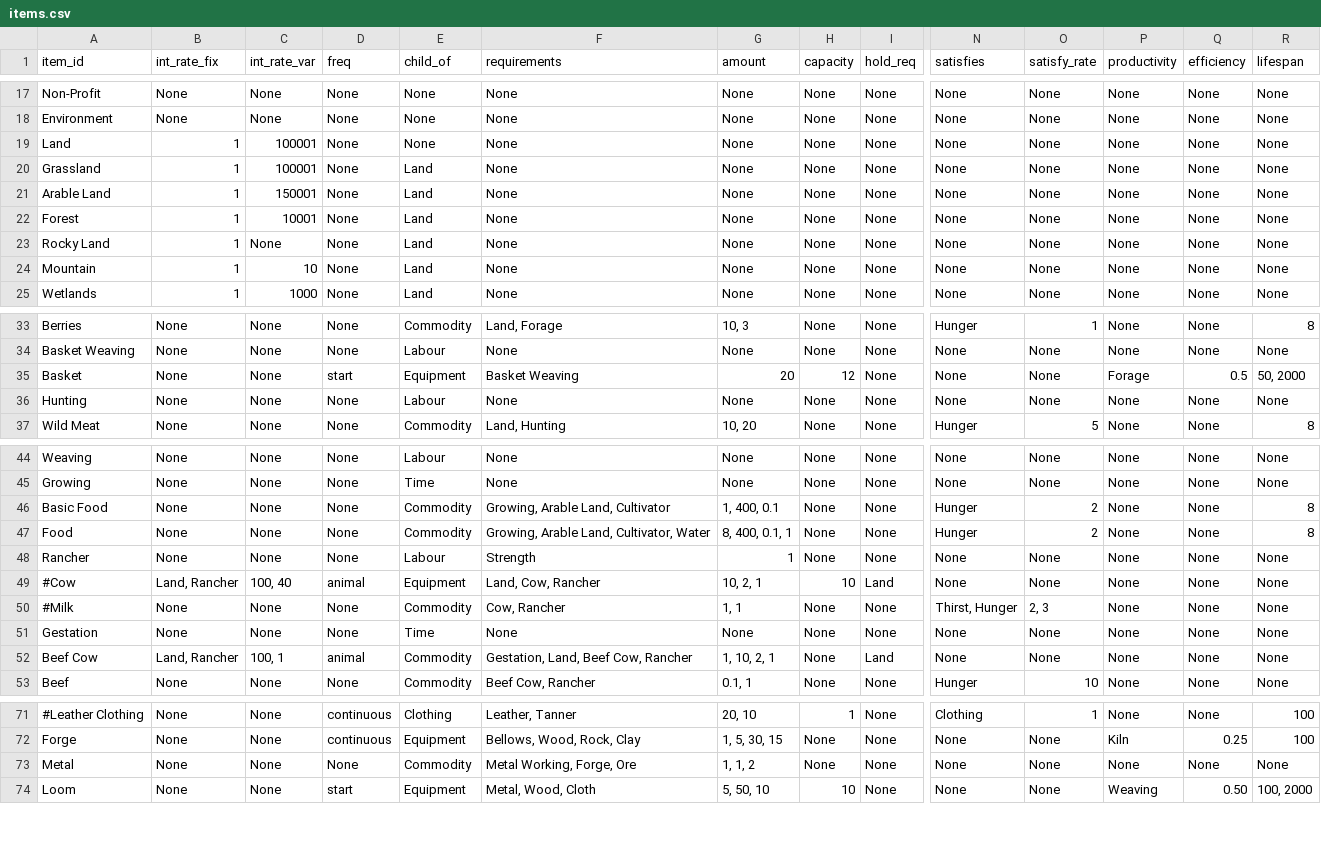
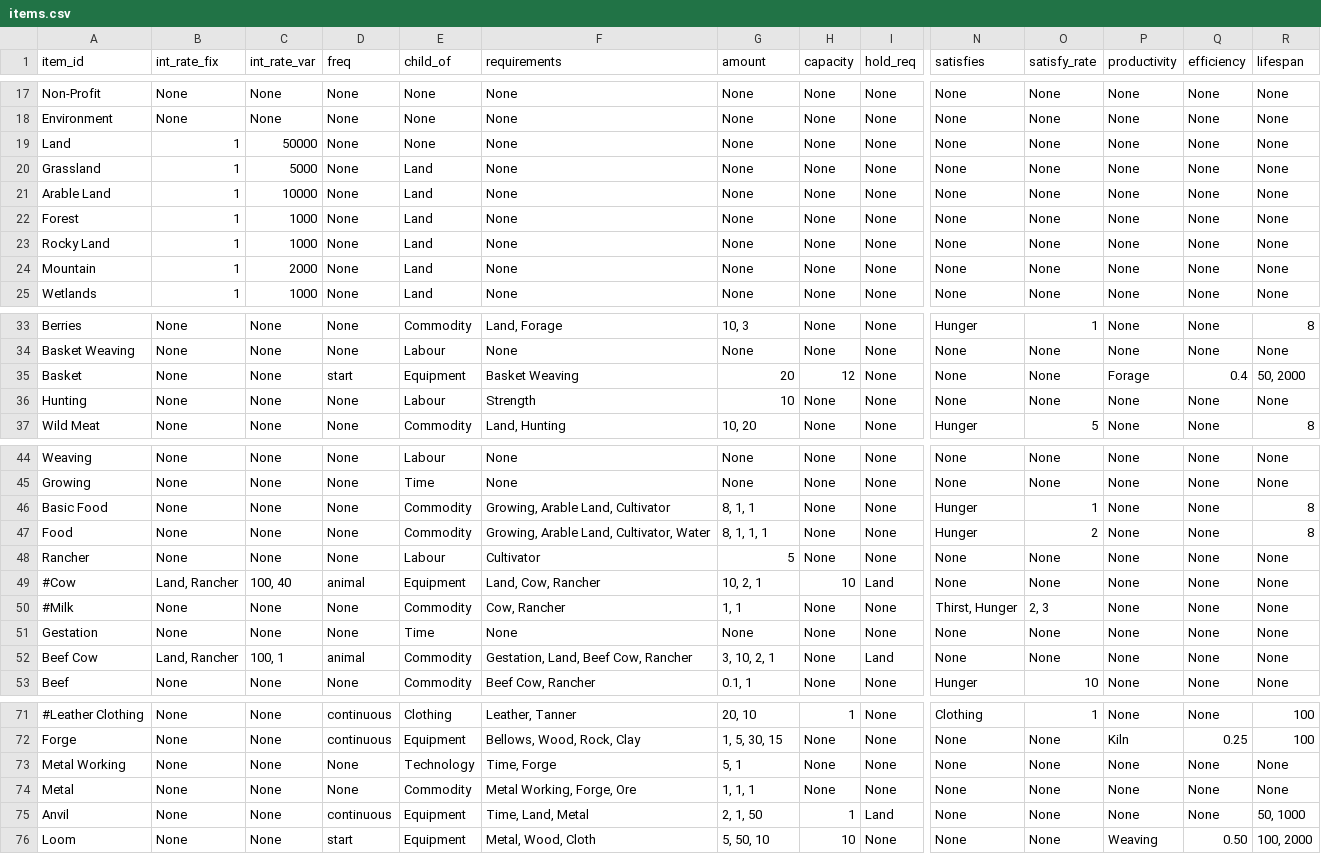
Before and after one commit to ralexander11/acct_legacy, a CSV file: data/items.csv, drawn as a sheet; only a part is shown, gaps mark what is left out; addresses are those after the commit; rows hold the shown columns only; the diff covers the shown part only; the diff names each change by its address in the sheet, - before the commit and + after, or states it on an @@ line.

```diff
--- a/data/items.csv
+++ b/data/items.csv
-C19 (int_rate_var): 100001
+C19 (int_rate_var): 50000
-C20 (int_rate_var): 100001
+C20 (int_rate_var): 5000
-C21 (int_rate_var): 150001
+C21 (int_rate_var): 10000
-C22 (int_rate_var): 10001
+C22 (int_rate_var): 1000
-C23 (int_rate_var): None
+C23 (int_rate_var): 1000
-C24 (int_rate_var): 10
+C24 (int_rate_var): 2000
-Q35 (efficiency): 0.5
+Q35 (efficiency): 0.4
-F36 (requirements): None
+F36 (requirements): Strength
-G36 (amount): None
+G36 (amount): 10
-G46 (amount): 1, 400, 0.1
+G46 (amount): 8, 1, 1
-O46 (satisfy_rate): 2
+O46 (satisfy_rate): 1
-G47 (amount): 8, 400, 0.1, 1
+G47 (amount): 8, 1, 1, 1
-F48 (requirements): Strength
+F48 (requirements): Cultivator
-G48 (amount): 1
+G48 (amount): 5
-G52 (amount): 1, 10, 2, 1
+G52 (amount): 3, 10, 2, 1
+row 73: Metal Working | None | None | None | Technology | Time, Forge | 5, 1 | None | None | None | None | None | None | None
-G74 (amount): 1, 1, 2
+G74 (amount): 1, 1, 1
+row 75: Anvil | None | None | continuous | Equipment | Time, Land, Metal | 2, 1, 50 | 1 | Land | None | None | None | None | 50, 1000
```
Also changed, not shown: 2 removed rows, 2 moved rows and 19 edited cells elsewhere in this file, 2 other files.
